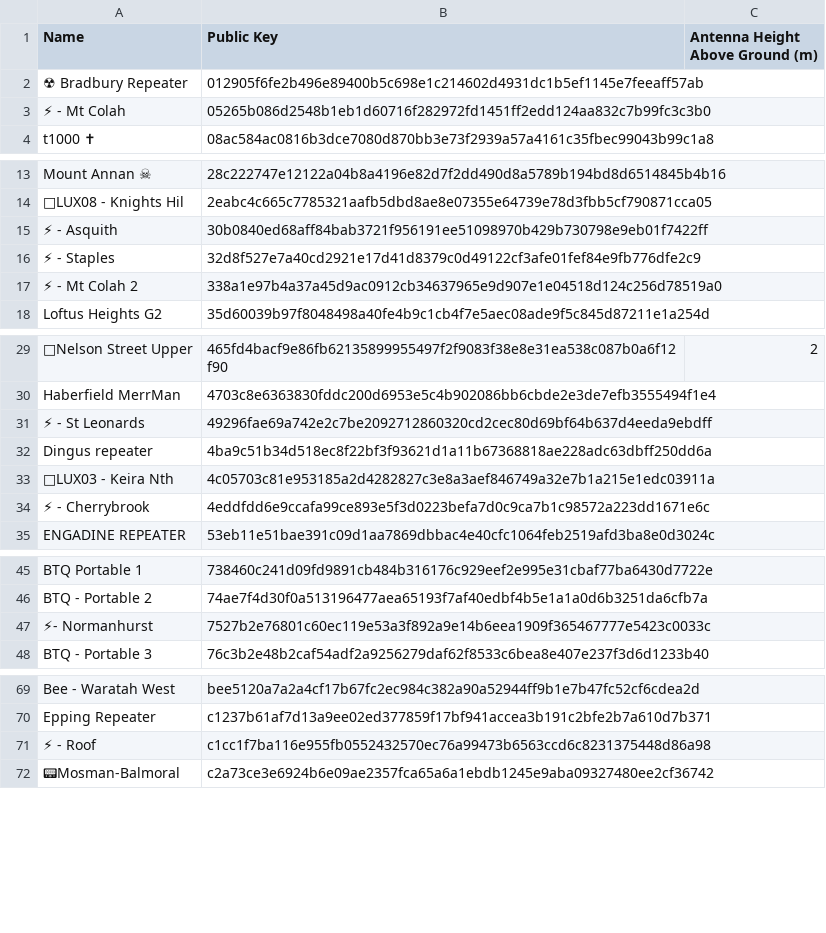
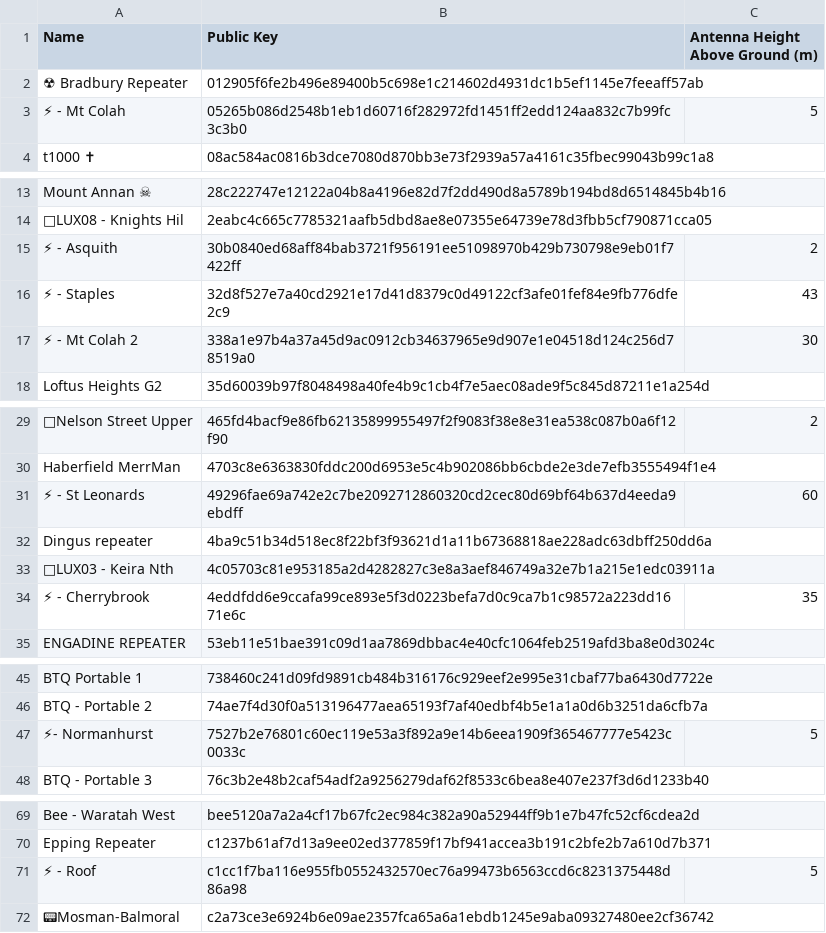
Before and after one commit to s3m1s0n1c/nswmesh_wiki, a CSV file: data/meshcore_repeaters_hag.csv, drawn as a sheet; only a part is shown, gaps mark what is left out; the diff names each change by its address in the sheet, - before the commit and + after, or states it on an @@ line.

Commit message:
Updated from md file

```diff
--- a/data/meshcore_repeaters_hag.csv
+++ b/data/meshcore_repeaters_hag.csv
-C3 (Antenna Height Above Ground (m)): (empty)
+C3 (Antenna Height Above Ground (m)): 5
-C15 (Antenna Height Above Ground (m)): (empty)
+C15 (Antenna Height Above Ground (m)): 2
-C16 (Antenna Height Above Ground (m)): (empty)
+C16 (Antenna Height Above Ground (m)): 43
-C17 (Antenna Height Above Ground (m)): (empty)
+C17 (Antenna Height Above Ground (m)): 30
-C31 (Antenna Height Above Ground (m)): (empty)
+C31 (Antenna Height Above Ground (m)): 60
-C34 (Antenna Height Above Ground (m)): (empty)
+C34 (Antenna Height Above Ground (m)): 35
-C47 (Antenna Height Above Ground (m)): (empty)
+C47 (Antenna Height Above Ground (m)): 5
-C71 (Antenna Height Above Ground (m)): (empty)
+C71 (Antenna Height Above Ground (m)): 5
```
